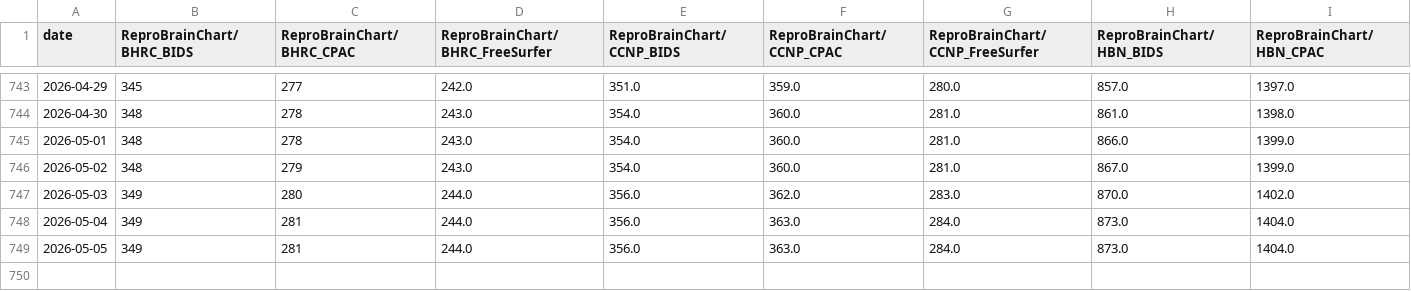
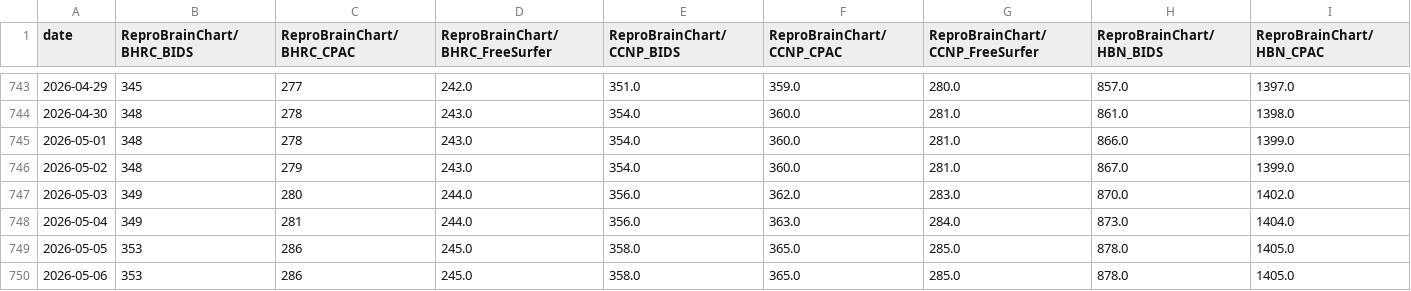
Before and after one commit to ReproBrainChart/ReproBrainChart.github.io, a CSV file: _data/clone-tracking/cumulative/all_repos_cumulative.csv, drawn as a sheet; only a part is shown, gaps mark what is left out; rows hold the shown columns only; the diff covers the shown part only; the diff names each change by its address in the sheet, - before the commit and + after, or states it on an @@ line.

```diff
--- a/_data/clone-tracking/cumulative/all_repos_cumulative.csv
+++ b/_data/clone-tracking/cumulative/all_repos_cumulative.csv
-B749 (ReproBrainChart/BHRC_BIDS): 349
+B749 (ReproBrainChart/BHRC_BIDS): 353
-C749 (ReproBrainChart/BHRC_CPAC): 281
+C749 (ReproBrainChart/BHRC_CPAC): 286
-D749 (ReproBrainChart/BHRC_FreeSurfer): 244.0
+D749 (ReproBrainChart/BHRC_FreeSurfer): 245.0
-E749 (ReproBrainChart/CCNP_BIDS): 356.0
+E749 (ReproBrainChart/CCNP_BIDS): 358.0
-F749 (ReproBrainChart/CCNP_CPAC): 363.0
+F749 (ReproBrainChart/CCNP_CPAC): 365.0
-G749 (ReproBrainChart/CCNP_FreeSurfer): 284.0
+G749 (ReproBrainChart/CCNP_FreeSurfer): 285.0
-H749 (ReproBrainChart/HBN_BIDS): 873.0
+H749 (ReproBrainChart/HBN_BIDS): 878.0
-I749 (ReproBrainChart/HBN_CPAC): 1404.0
+I749 (ReproBrainChart/HBN_CPAC): 1405.0
+row 750: 2026-05-06 | 353 | 286 | 245.0 | 358.0 | 365.0 | 285.0 | 878.0 | 1405.0
```
Also changed, not shown: 8 edited cells elsewhere in this file, _data/clone-tracking/cumulative/ReproBrainChart_BHRC_BIDS_cum_clones.csv, _data/clone-tracking/cumulative/ReproBrainChart_BHRC_CPAC_cum_clones.csv, 28 other files.
